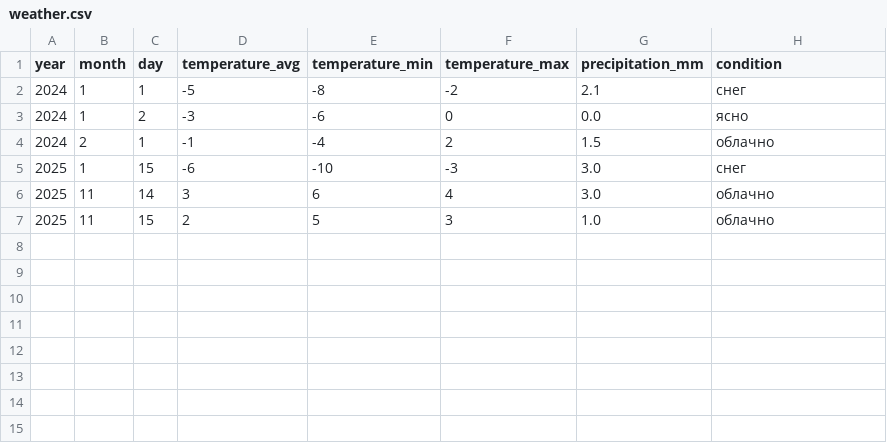
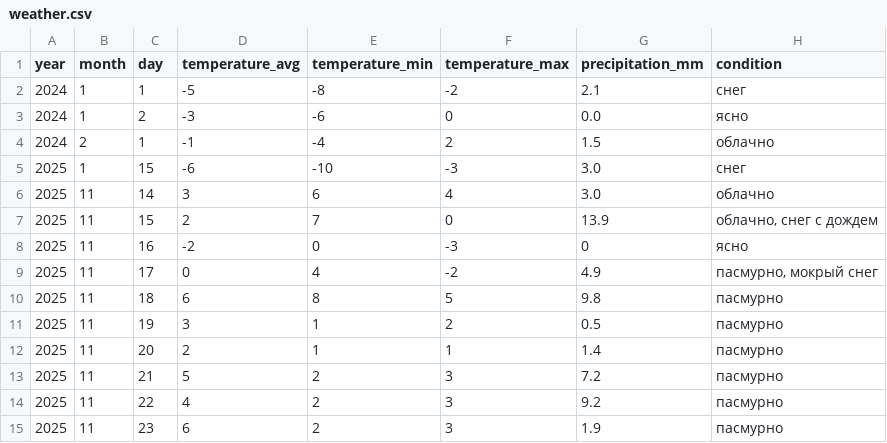
Before and after one commit to inetcoyote/weather, a CSV file: weather.csv, drawn as a sheet.

```diff
--- a/weather.csv
+++ b/weather.csv
@@ -6,2 +6,10 @@ year;month;day;temperature_avg;temperature_min;temperature_max;precipitation_mm;
 2025;11;14;3;6;4;3.0;"облачно"
-2025;11;15;2;5;3;1.0;"облачно"
+2025;11;15;2;7;0;13.9;"облачно, снег с дождем"
+2025;11;16;-2;0;-3;0;"ясно"
+2025;11;17;0;4;-2;4.9;"пасмурно, мокрый снег"
+2025;11;18;6;8;5;9.8;"пасмурно"
+2025;11;19;3;1;2;0.5;"пасмурно"
+2025;11;20;2;1;1;1.4;"пасмурно"
+2025;11;21;5;2;3;7.2;"пасмурно"
+2025;11;22;4;2;3;9.2;"пасмурно"
+2025;11;23;6;2;3;1.9;"пасмурно"
```
Also changed, not shown: 2 other files.
